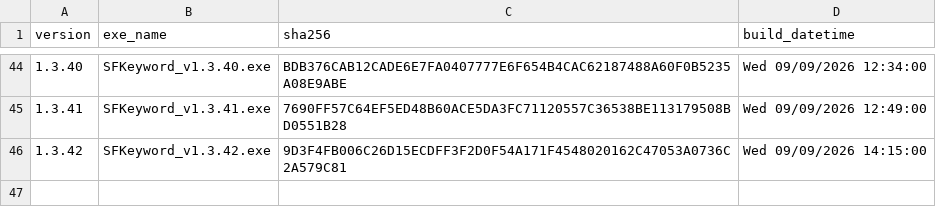
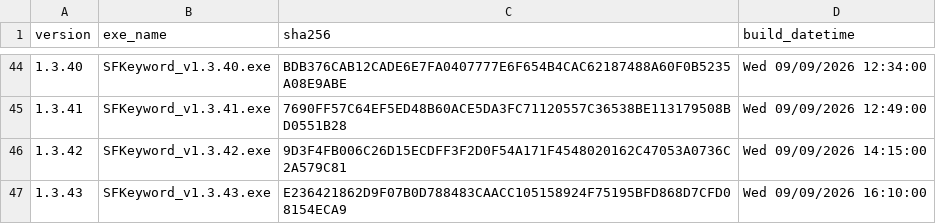
Before and after one commit to haremking7025/sfbot-control, a CSV file: docs/release_history.csv, drawn as a sheet; only a part is shown, gaps mark what is left out; the diff names each change by its address in the sheet, - before the commit and + after, or states it on an @@ line.

```diff
--- a/docs/release_history.csv
+++ b/docs/release_history.csv
+row 47: 1.3.43 | SFKeyword_v1.3.43.exe | E236421862D9F07B0D788483CAACC105158924F75195BFD868D7CFD08154ECA9 | Wed 09/09/2026 16:10:00
```
Also changed, not shown: 7 other files.
